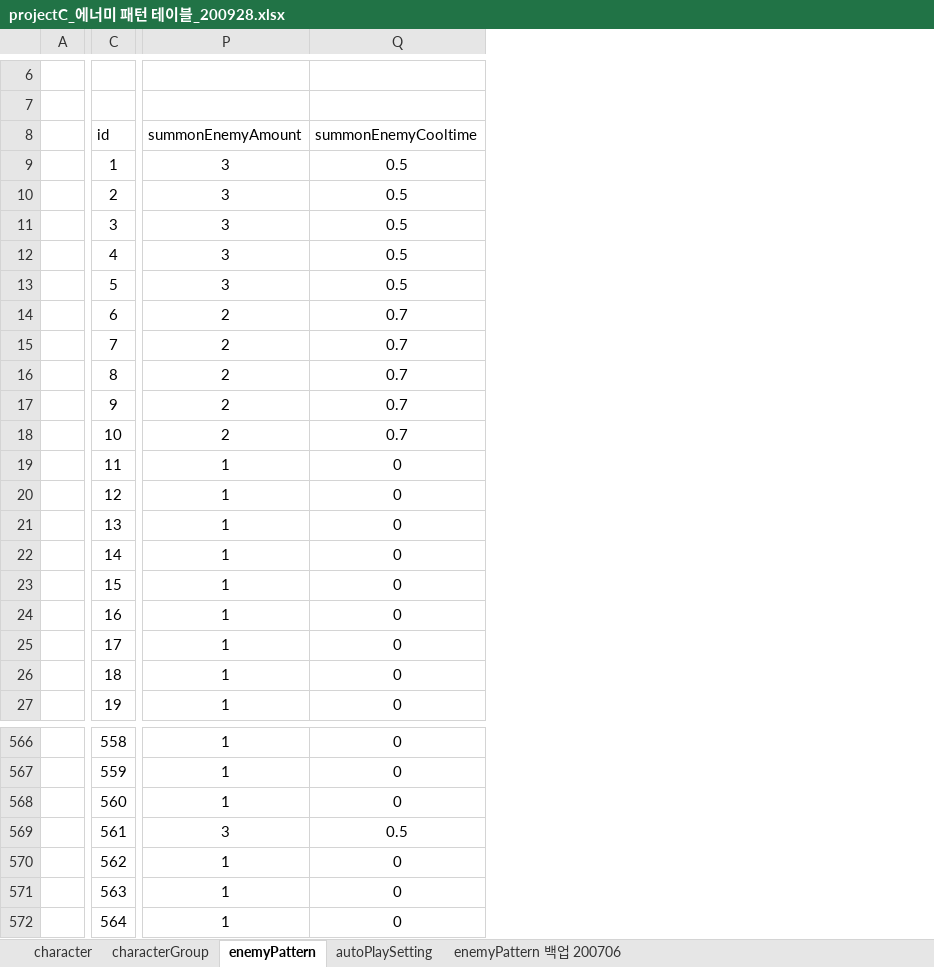
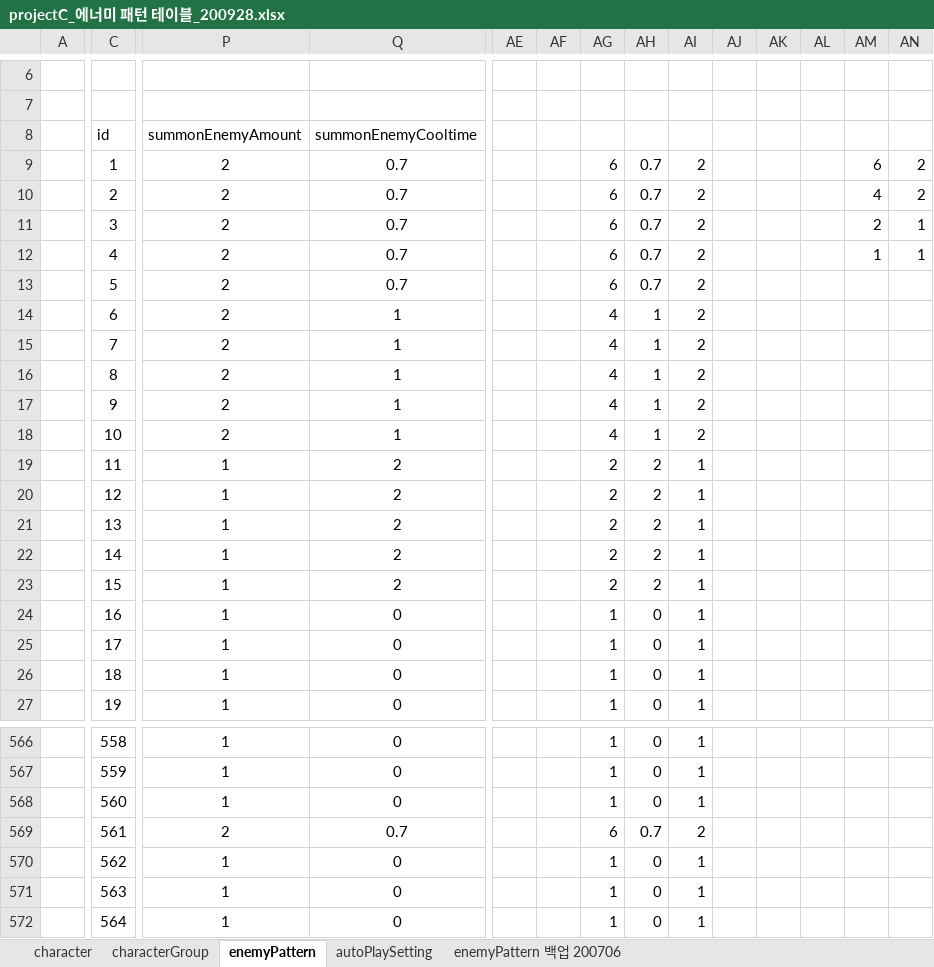
Before and after one commit to ekgamesGit/project_h_document, an Excel workbook: projectC_에너미 패턴 테이블_200928.xlsx, sheet enemyPattern, drawn as a sheet; only a part is shown, gaps mark what is left out; values as stored, in another font and other column widths than the file's, no borders; table styles not drawn; the diff covers the shown part only; the diff names each change by its address in the sheet, - before the commit and + after, or states it on an @@ line.

```diff
--- a/projectC_에너미 패턴 테이블_200928.xlsx (sheet enemyPattern)
+++ b/projectC_에너미 패턴 테이블_200928.xlsx (sheet enemyPattern)
+column AE, empty
+column AF, empty
+column AG, rows 9-27: 6 | 6 | 6 | 6 | 6 | 4 | 4 | 4 | 4 | 4 | 2 | 2 | 2 | 2 | 2 | 1 | 1 | 1 | 1; rows 566-572: 1 | 1 | 1 | 6 | 1 | 1 | 1
+column AH, rows 9-27: 0.7 | 0.7 | 0.7 | 0.7 | 0.7 | 1 | 1 | 1 | 1 | 1 | 2 | 2 | 2 | 2 | 2 | 0 | 0 | 0 | 0; rows 566-572: 0 | 0 | 0 | 0.7 | 0 | 0 | 0
+column AI, rows 9-27: 2 | 2 | 2 | 2 | 2 | 2 | 2 | 2 | 2 | 2 | 1 | 1 | 1 | 1 | 1 | 1 | 1 | 1 | 1; rows 566-572: 1 | 1 | 1 | 2 | 1 | 1 | 1
+column AJ, empty
+column AK, empty
+column AL, empty
+column AM, rows 9-12: 6 | 4 | 2 | 1
+column AN, rows 9-12: 2 | 2 | 1 | 1
-P9:P13 (summonEnemyAmount): 3
+P9:P13 (summonEnemyAmount): 2
-Q9:Q13 (summonEnemyCooltime): 0.5
+Q9:Q13 (summonEnemyCooltime): 0.7
-Q14:Q18 (summonEnemyCooltime): 0.7
+Q14:Q18 (summonEnemyCooltime): 1
-Q19:Q23 (summonEnemyCooltime): 0
+Q19:Q23 (summonEnemyCooltime): 2
-P569 (summonEnemyAmount): 3
+P569 (summonEnemyAmount): 2
-Q569 (summonEnemyCooltime): 0.5
+Q569 (summonEnemyCooltime): 0.7
```
Also changed, not shown: 580 edited cells elsewhere in this sheet, sheet character, 5 other files.
